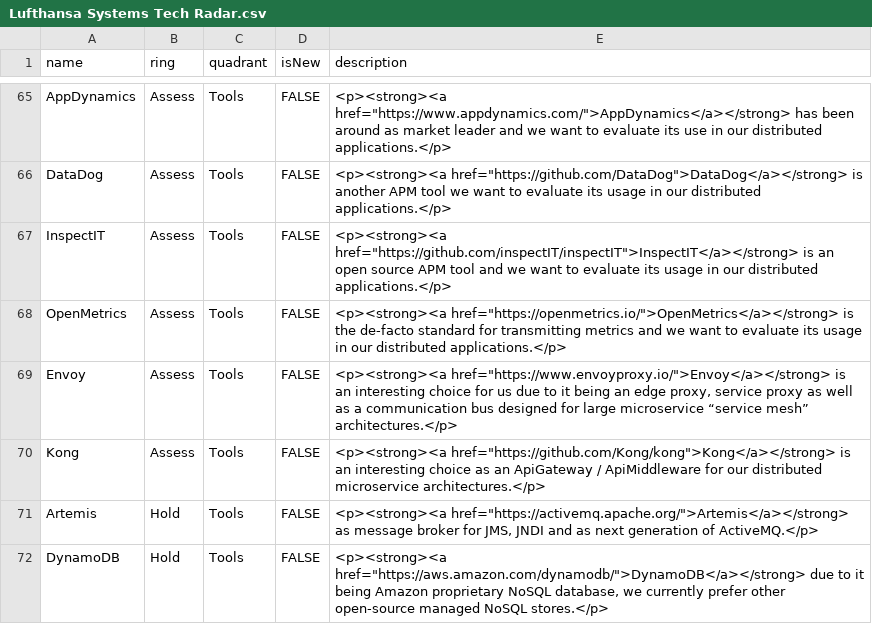
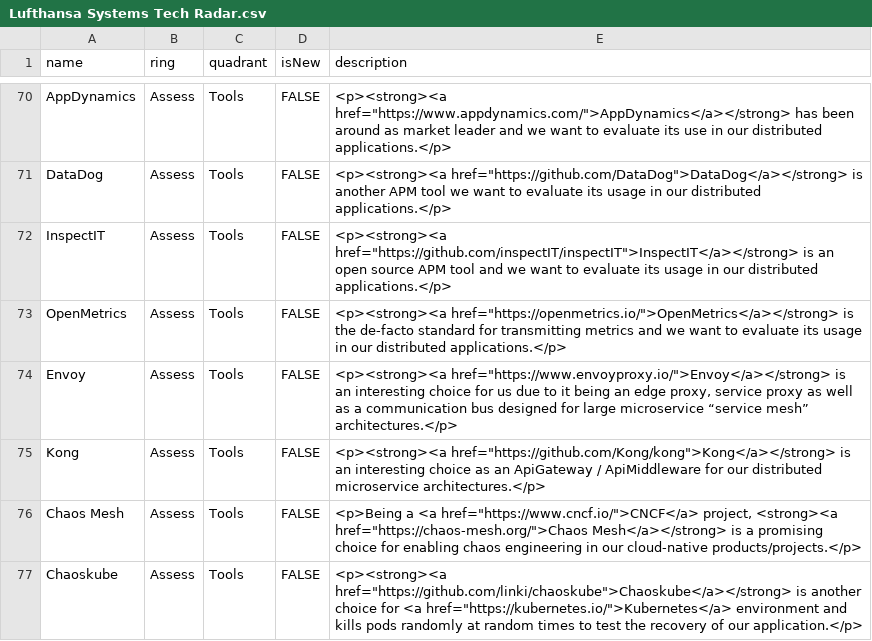
Before and after one commit to lhsystems/technology-radar, a CSV file: Lufthansa Systems Tech Radar.csv, drawn as a sheet; only a part is shown, gaps mark what is left out; the shorter side is filled out with more unchanged rows; the diff covers the shown part only; the diff names each change by its address in the sheet, - before the commit and + after, or states it on an @@ line.

Commit message:
initial version of tech-radar

```diff
--- a/Lufthansa Systems Tech Radar.csv
+++ b/Lufthansa Systems Tech Radar.csv
+row 76: Chaos Mesh | Assess | Tools | FALSE | <p>Being a <a href="https://www.cncf.io/">CNCF</a> project, <strong><a href="https://chaos-mesh.org/">Chaos Mesh</a></strong> is a promising choice for enabling chaos engineering in our cloud-native products/projects.</p>
+row 77: Chaoskube | Assess | Tools | FALSE | <p><strong><a href="https://github.com/linki/chaoskube">Chaoskube</a></strong> is another choice for <a href="https://kubernetes.io/">Kubernetes</a> environment and kills pods randomly at random times to test the recovery of our application.</p>
```
Also changed, not shown: 11 added rows, 1 moved row and 4 edited cells elsewhere in this file.
